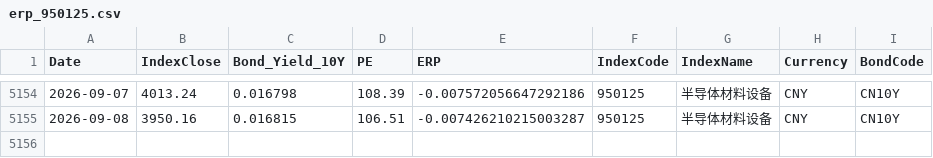
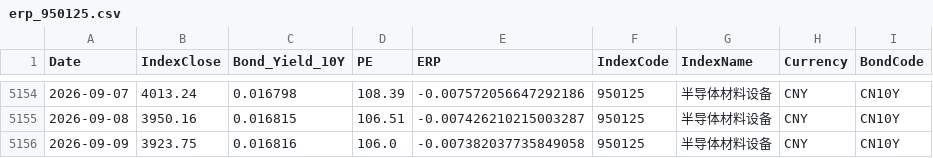
Before and after one commit to ChiaraVan1/equity-risk-premium-monitor, a CSV file: data/erp_950125.csv, drawn as a sheet; only a part is shown, gaps mark what is left out.

```diff
--- a/data/erp_950125.csv
+++ b/data/erp_950125.csv
@@ -5155 +5155,2 @@
 2026-09-08,3950.16,0.016815,106.51,-0.007426210215003287,950125,半导体材料设备,CNY,CN10Y
+2026-09-09,3923.75,0.016816,106.0,-0.007382037735849058,950125,半导体材料设备,CNY,CN10Y
```
Also changed, not shown: data/erp_399967.csv, data/erp_399989.csv, 50 other files.
